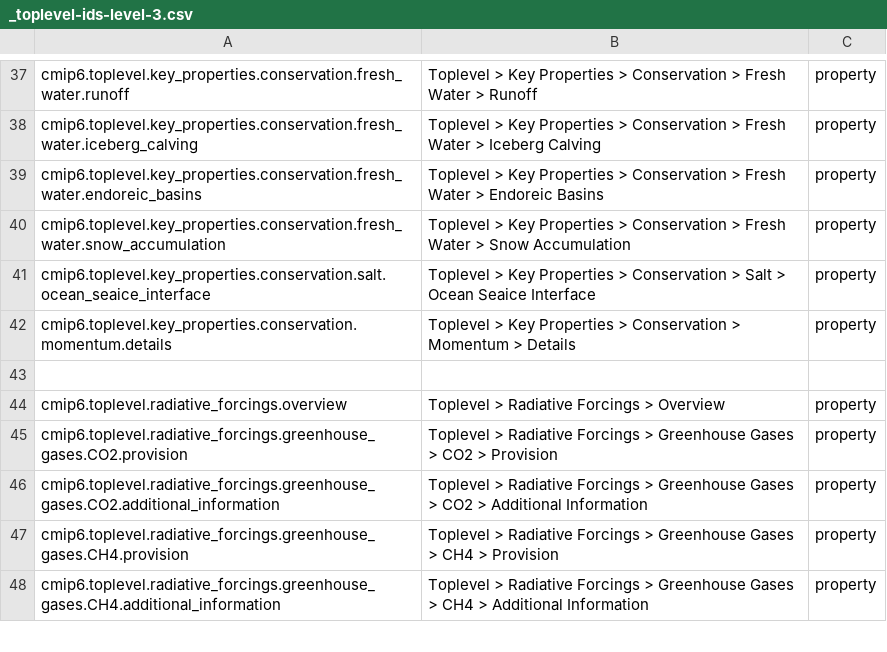
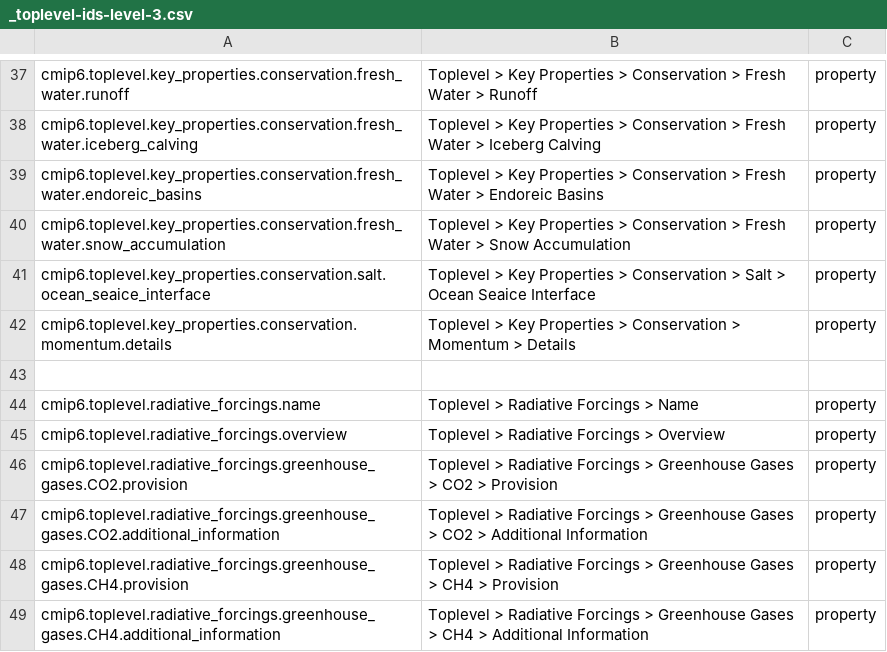
Before and after one commit to ES-DOC/cmip6-specializations-toplevel, a CSV file: _toplevel-ids-level-3.csv, drawn as a sheet; only a part is shown, gaps mark what is left out; the diff names each change by its address in the sheet, - before the commit and + after, or states it on an @@ line.

```diff
--- a/_toplevel-ids-level-3.csv
+++ b/_toplevel-ids-level-3.csv
+row 44: cmip6.toplevel.radiative_forcings.name | Toplevel > Radiative Forcings > Name | property
```
Also changed, not shown: 9 other files.
